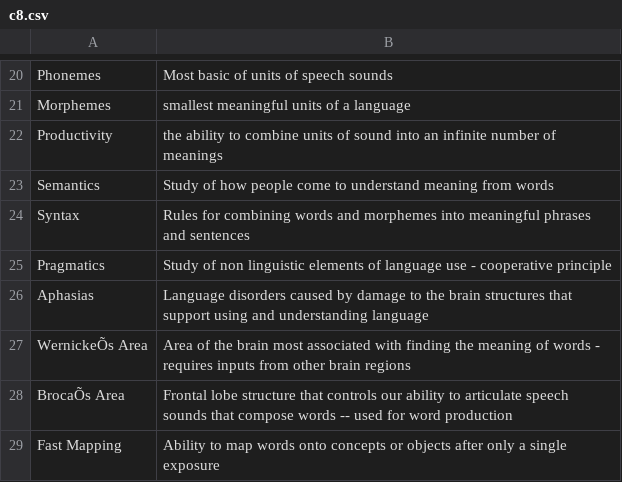
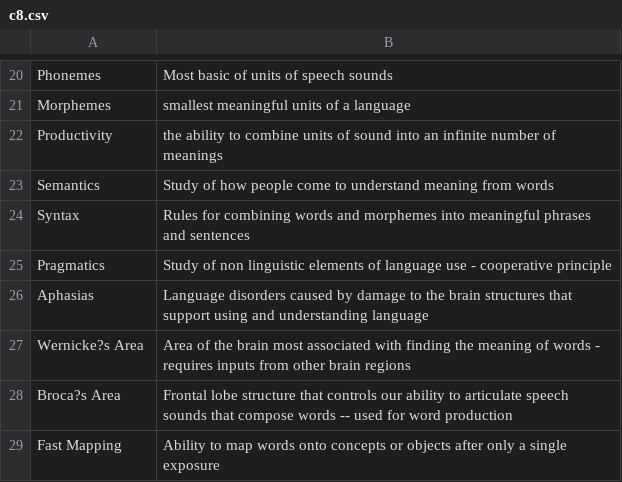
Before and after one commit to whatarthurcodes/Psych101_studytool, a CSV file: c8.csv, drawn as a sheet; only a part is shown, gaps mark what is left out; the diff names each change by its address in the sheet, - before the commit and + after, or states it on an @@ line.

```diff
--- a/c8.csv
+++ b/c8.csv
-A27: WernickeÕs Area
+A27: Wernicke?s Area
-A28: BrocaÕs Area
+A28: Broca?s Area
```
Also changed, not shown: 5 other files.
